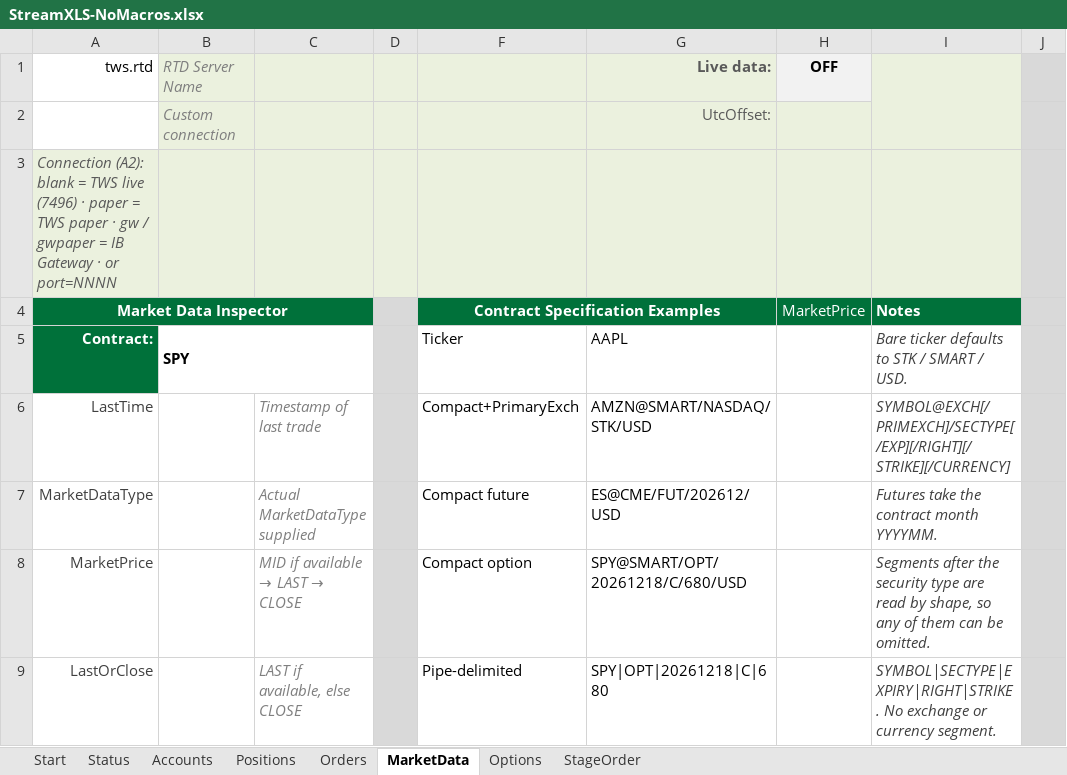
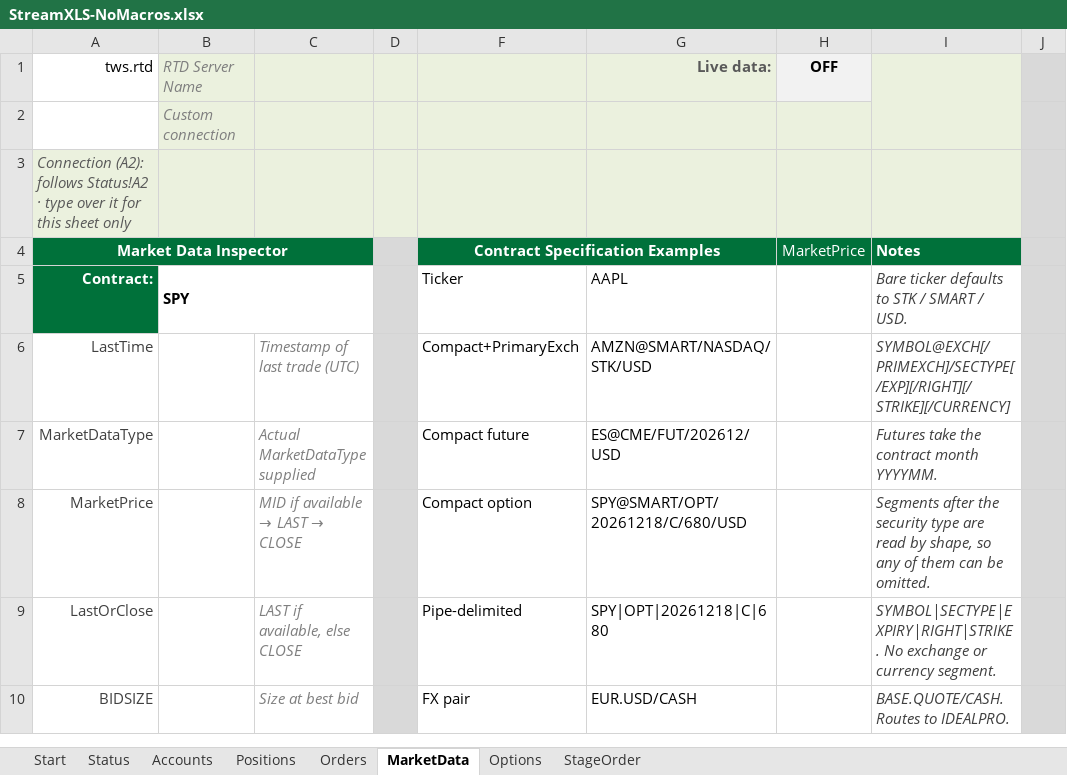
Before and after one commit to StreamXLS/streamxls, an Excel workbook: examples/StreamXLS-NoMacros.xlsx, sheet MarketData, drawn as a sheet; only a part is shown; the shorter side is filled out with more unchanged rows; values as stored, in another font and other column widths than the file's, no borders; charts and pictures and conditional formats not drawn; the diff names each change by its address in the sheet, - before the commit and + after, or states it on an @@ line.

```diff
--- a/examples/StreamXLS-NoMacros.xlsx (sheet MarketData)
+++ b/examples/StreamXLS-NoMacros.xlsx (sheet MarketData)
-G2 (Live data:): UtcOffset:
+G2 (Live data:): (empty)
-A3 (tws.rtd): Connection (A2): blank = TWS live (7496) · paper = TWS paper · gw / gwpaper = IB Gateway · or port=NNNN
+A3 (tws.rtd): Connection (A2): follows Status!A2 · type over it for this sheet only
-C6: Timestamp of last trade
+C6: Timestamp of last trade (UTC)
```
Also changed, not shown: sheet Status, sheet Positions, sheet Orders, sheet StageOrder, sheet Accounts, sheet Options, formulas that keep their value, charts or pictures, examples/StreamXLS-Excel2016.xlsm, examples/StreamXLS.xlsm, 7 other files.
